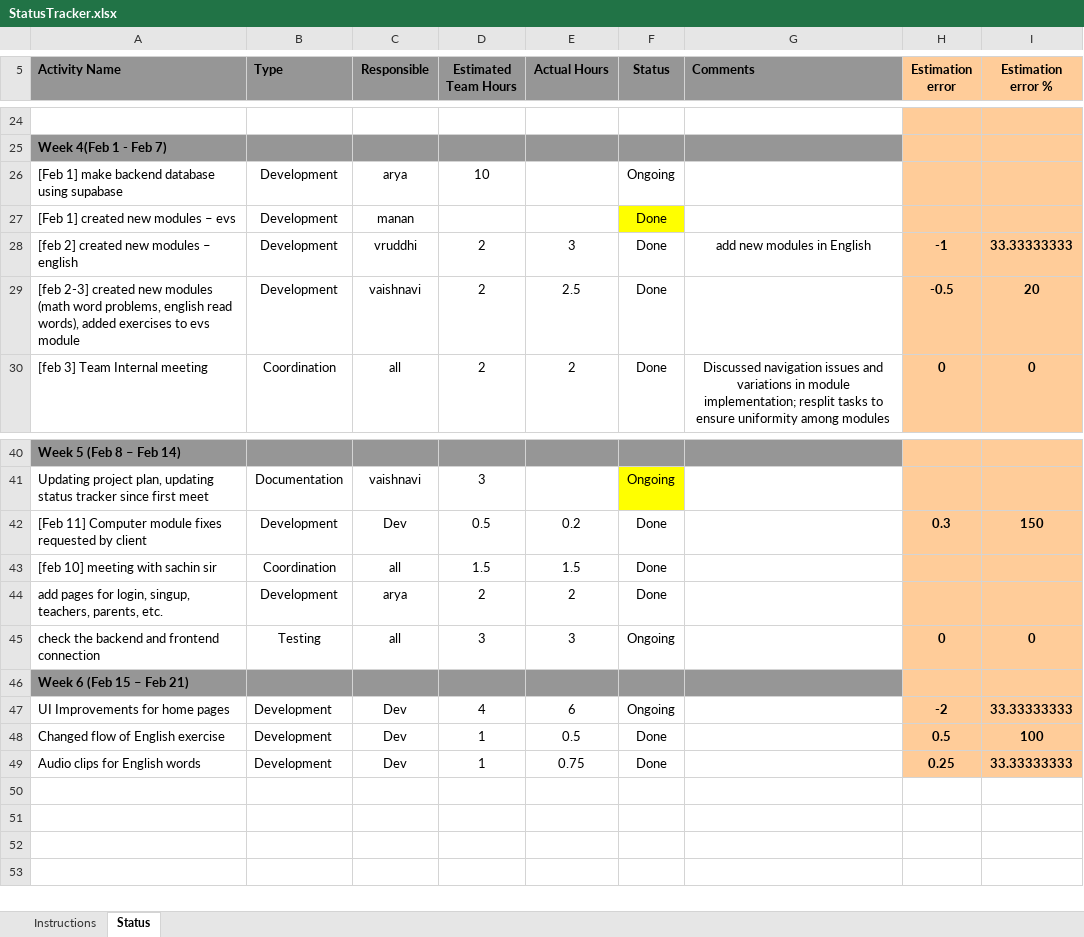
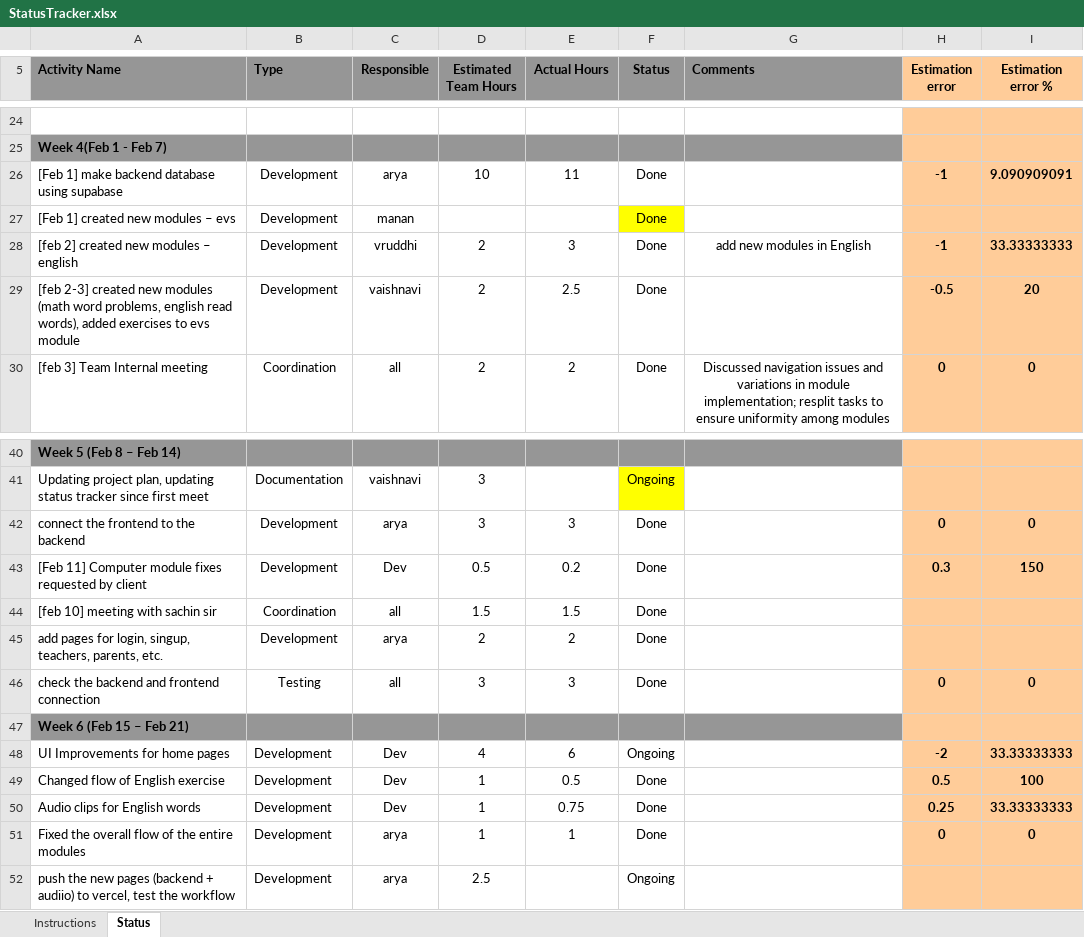
Before and after one commit to aryamirani/dass_shankar, an Excel workbook: docs/StatusTracker.xlsx, sheet Status, drawn as a sheet; only a part is shown, gaps mark what is left out; values as stored, in another font and other column widths than the file's, no borders; conditional formats not drawn; addresses are those after the commit; the diff names each change by its address in the sheet, - before the commit and + after, or states it on an @@ line.

Commit message:
workflow changes, comp. module changes, status tracker also updated

```diff
--- a/docs/StatusTracker.xlsx (sheet Status)
+++ b/docs/StatusTracker.xlsx (sheet Status)
-E26 (Actual Hours): (empty)
+E26 (Actual Hours): 11
-F26 (Status): Ongoing
+F26 (Status): Done
-H26 (Estimation error): (empty)
+H26 (Estimation error): -1
-I26 (Estimation error %): (empty)
+I26 (Estimation error %): 9.090909091
+row 42: connect the frontend to the backend | Development | arya | 3 | 3 | Done |  | 0 | 0
-F46 (Status): Ongoing
+F46 (Status): Done
+row 51: Fixed the overall flow of the entire modules | Development | arya | 1 | 1 | Done |  | 0 | 0
+row 52: push the new pages (backend + audiio) to vercel, test the workflow | Development | arya | 2.5 |  | Ongoing
```
Also changed, not shown: formulas that keep their value, 4 other files.
